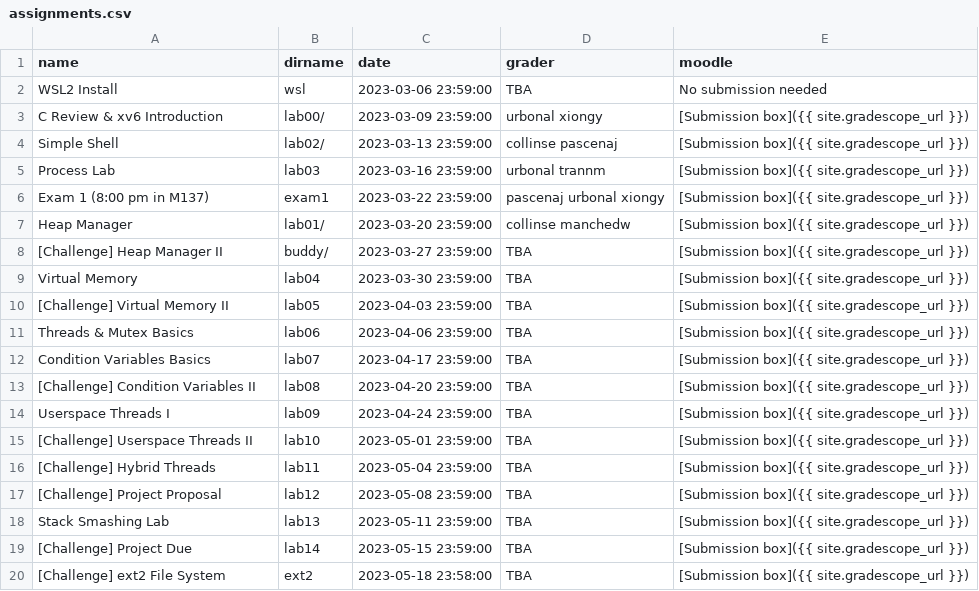
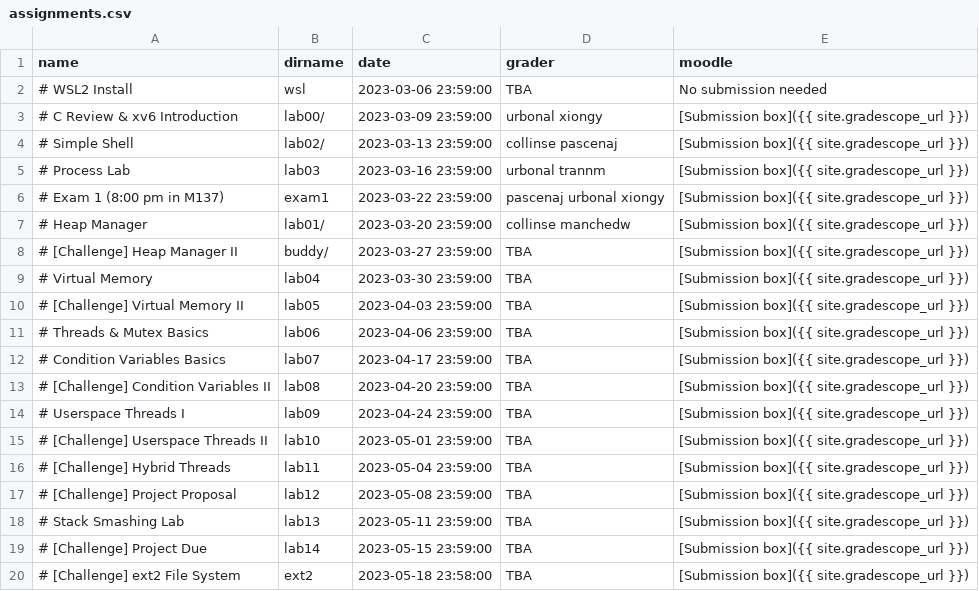
Before and after one commit to RHIT-CSSE/csse332, a CSV file: _data/assignments.csv, drawn as a sheet.

```diff
--- a/_data/assignments.csv
+++ b/_data/assignments.csv
@@ -1,20 +1,20 @@
 name,dirname,date,grader,moodle
-WSL2 Install,wsl,2023-03-06 23:59:00,TBA,No submission needed
-C Review & xv6 Introduction,lab00/,2023-03-09 23:59:00,urbonal xiongy,[Submission box]({{ site.gradescope_url }})
-Simple Shell,lab02/,2023-03-13 23:59:00,collinse pascenaj,[Submission box]({{ site.gradescope_url }})
-Process Lab,lab03,2023-03-16 23:59:00,urbonal trannm,[Submission box]({{ site.gradescope_url }})
-Exam 1 (8:00 pm in M137),exam1,2023-03-22 23:59:00,pascenaj urbonal xiongy,[Submission box]({{ site.gradescope_url }})
-Heap Manager,lab01/,2023-03-20 23:59:00,collinse manchedw,[Submission box]({{ site.gradescope_url }})
-[Challenge] Heap Manager II,buddy/,2023-03-27 23:59:00,TBA,[Submission box]({{ site.gradescope_url }})
-Virtual Memory,lab04,2023-03-30 23:59:00,TBA,[Submission box]({{ site.gradescope_url }})
-[Challenge] Virtual Memory II,lab05,2023-04-03 23:59:00,TBA,[Submission box]({{ site.gradescope_url }})
-Threads & Mutex Basics,lab06,2023-04-06 23:59:00,TBA,[Submission box]({{ site.gradescope_url }})
-Condition Variables Basics,lab07,2023-04-17 23:59:00,TBA,[Submission box]({{ site.gradescope_url }})
-[Challenge] Condition Variables II,lab08,2023-04-20 23:59:00,TBA,[Submission box]({{ site.gradescope_url }})
-Userspace Threads I,lab09,2023-04-24 23:59:00,TBA,[Submission box]({{ site.gradescope_url }})
-[Challenge] Userspace Threads II,lab10,2023-05-01 23:59:00,TBA,[Submission box]({{ site.gradescope_url }})
-[Challenge] Hybrid Threads,lab11,2023-05-04 23:59:00,TBA,[Submission box]({{ site.gradescope_url }})
-[Challenge] Project Proposal,lab12,2023-05-08 23:59:00,TBA,[Submission box]({{ site.gradescope_url }})
-Stack Smashing Lab,lab13,2023-05-11 23:59:00,TBA,[Submission box]({{ site.gradescope_url }})
-[Challenge] Project Due,lab14,2023-05-15 23:59:00,TBA,[Submission box]({{ site.gradescope_url }})
-[Challenge] ext2 File System,ext2,2023-05-18 23:58:00,TBA,[Submission box]({{ site.gradescope_url }})
+# WSL2 Install,wsl,2023-03-06 23:59:00,TBA,No submission needed
+# C Review & xv6 Introduction,lab00/,2023-03-09 23:59:00,urbonal xiongy,[Submission box]({{ site.gradescope_url }})
+# Simple Shell,lab02/,2023-03-13 23:59:00,collinse pascenaj,[Submission box]({{ site.gradescope_url }})
+# Process Lab,lab03,2023-03-16 23:59:00,urbonal trannm,[Submission box]({{ site.gradescope_url }})
+# Exam 1 (8:00 pm in M137),exam1,2023-03-22 23:59:00,pascenaj urbonal xiongy,[Submission box]({{ site.gradescope_url }})
+# Heap Manager,lab01/,2023-03-20 23:59:00,collinse manchedw,[Submission box]({{ site.gradescope_url }})
+# [Challenge] Heap Manager II,buddy/,2023-03-27 23:59:00,TBA,[Submission box]({{ site.gradescope_url }})
+# Virtual Memory,lab04,2023-03-30 23:59:00,TBA,[Submission box]({{ site.gradescope_url }})
+# [Challenge] Virtual Memory II,lab05,2023-04-03 23:59:00,TBA,[Submission box]({{ site.gradescope_url }})
+# Threads & Mutex Basics,lab06,2023-04-06 23:59:00,TBA,[Submission box]({{ site.gradescope_url }})
+# Condition Variables Basics,lab07,2023-04-17 23:59:00,TBA,[Submission box]({{ site.gradescope_url }})
+# [Challenge] Condition Variables II,lab08,2023-04-20 23:59:00,TBA,[Submission box]({{ site.gradescope_url }})
+# Userspace Threads I,lab09,2023-04-24 23:59:00,TBA,[Submission box]({{ site.gradescope_url }})
+# [Challenge] Userspace Threads II,lab10,2023-05-01 23:59:00,TBA,[Submission box]({{ site.gradescope_url }})
+# [Challenge] Hybrid Threads,lab11,2023-05-04 23:59:00,TBA,[Submission box]({{ site.gradescope_url }})
+# [Challenge] Project Proposal,lab12,2023-05-08 23:59:00,TBA,[Submission box]({{ site.gradescope_url }})
+# Stack Smashing Lab,lab13,2023-05-11 23:59:00,TBA,[Submission box]({{ site.gradescope_url }})
+# [Challenge] Project Due,lab14,2023-05-15 23:59:00,TBA,[Submission box]({{ site.gradescope_url }})
+# [Challenge] ext2 File System,ext2,2023-05-18 23:58:00,TBA,[Submission box]({{ site.gradescope_url }})
```
Also changed, not shown: 4 other files.
